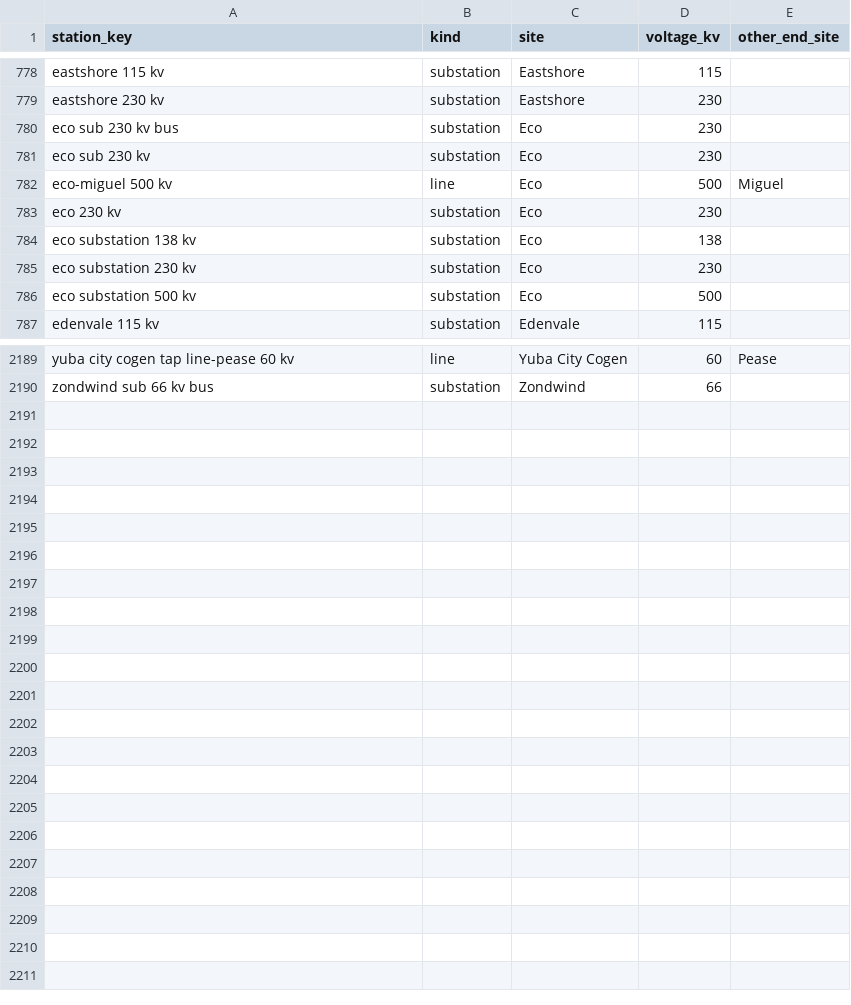
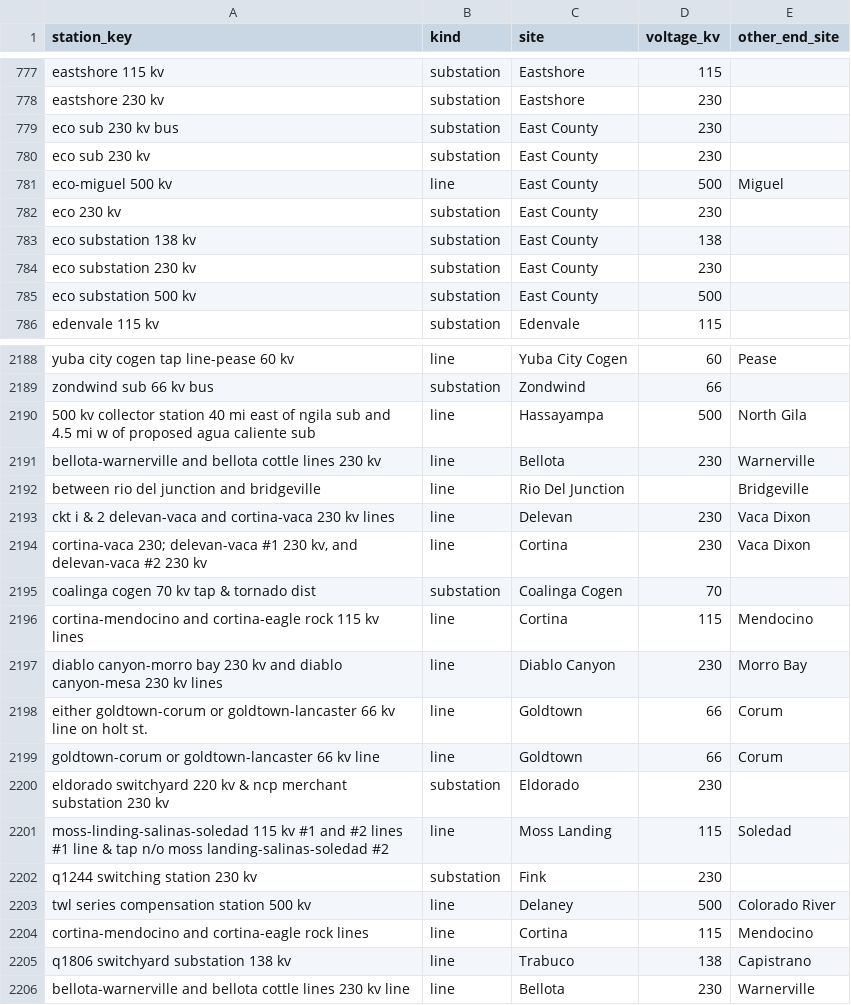
Before and after one commit to adithyab-20/headway-interconnection-agent, a CSV file: src/interconnection_agent/places/spellings.csv, drawn as a sheet; only a part is shown, gaps mark what is left out; the diff covers the shown part only.

```diff
--- a/src/interconnection_agent/places/spellings.csv
+++ b/src/interconnection_agent/places/spellings.csv
@@ -779,9 +778,9 @@ eastshore 115 kv,substation,Eastshore,115,
 eastshore 230 kv,substation,Eastshore,230,
-eco sub 230 kv bus,substation,Eco,230,
-eco sub 230 kv,substation,Eco,230,
-eco-miguel 500 kv,line,Eco,500,Miguel
-eco 230 kv,substation,Eco,230,
-eco substation 138 kv,substation,Eco,138,
-eco substation 230 kv,substation,Eco,230,
-eco substation 500 kv,substation,Eco,500,
+eco sub 230 kv bus,substation,East County,230,
+eco sub 230 kv,substation,East County,230,
+eco-miguel 500 kv,line,East County,500,Miguel
+eco 230 kv,substation,East County,230,
+eco substation 138 kv,substation,East County,138,
+eco substation 230 kv,substation,East County,230,
+eco substation 500 kv,substation,East County,500,
 edenvale 115 kv,substation,Edenvale,115,
@@ -2190 +2189,18 @@ yuba city cogen tap line-pease 60 kv,line,Yuba City Cogen,60,Pease
 zondwind sub 66 kv bus,substation,Zondwind,66,
+500 kv collector station 40 mi east of ngila sub and 4.5 mi w of proposed agua caliente sub,line,Hassayampa,500,North Gila
+bellota-warnerville and bellota cottle lines 230 kv,line,Bellota,230,Warnerville
+between rio del junction and bridgeville,line,Rio Del Junction,,Bridgeville
+ckt i & 2 delevan-vaca and cortina-vaca 230 kv lines,line,Delevan,230,Vaca Dixon
+"cortina-vaca 230; delevan-vaca #1 230 kv, and delevan-vaca #2 230 kv",line,Cortina,230,Vaca Dixon
+coalinga cogen 70 kv tap & tornado dist,substation,Coalinga Cogen,70,
+cortina-mendocino and cortina-eagle rock 115 kv lines,line,Cortina,115,Mendocino
+diablo canyon-morro bay 230 kv and diablo canyon-mesa 230 kv lines,line,Diablo Canyon,230,Morro Bay
+either goldtown-corum or goldtown-lancaster 66 kv line on holt st.,line,Goldtown,66,Corum
+goldtown-corum or goldtown-lancaster 66 kv line,line,Goldtown,66,Corum
+eldorado switchyard 220 kv & ncp merchant substation 230 kv,substation,Eldorado,230,
+moss-linding-salinas-soledad 115 kv #1 and #2 lines #1 line & tap n/o moss landing-salinas-soledad #2,line,Moss Landing,115,Soledad
+q1244 switching station 230 kv,substation,Fink,230,
+twl series compensation station 500 kv,line,Delaney,500,Colorado River
+cortina-mendocino and cortina-eagle rock lines,line,Cortina,115,Mendocino
+q1806 switchyard substation 138 kv,line,Trabuco,138,Capistrano
+bellota-warnerville and bellota cottle lines 230 kv line,line,Bellota,230,Warnerville
```
Also changed, not shown: 1 removed row and 101 edited cells elsewhere in this file, src/interconnection_agent/places/positions.csv, src/interconnection_agent/places/upgrade_places.csv, 6 other files.
